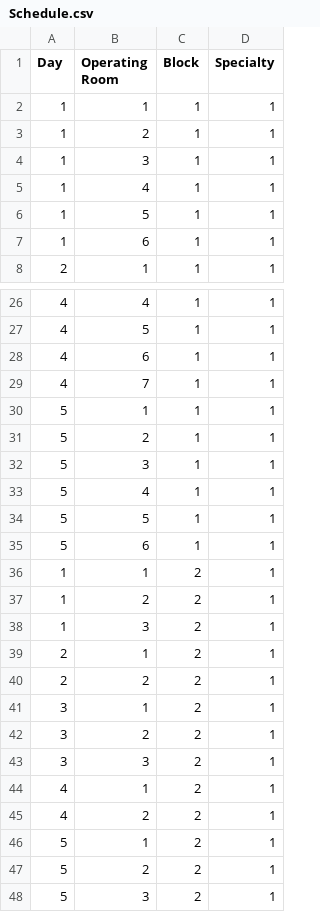
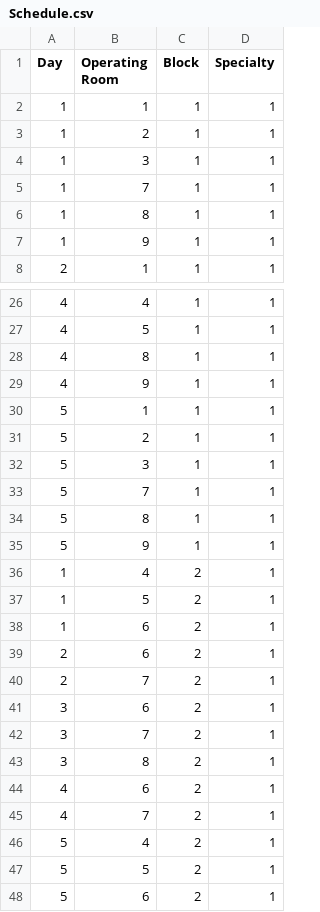
Before and after one commit to meiordac/scheduling-surgeries, a CSV file: Output/Schedule.csv, drawn as a sheet; only a part is shown, gaps mark what is left out; the diff covers the shown part only.

```diff
--- a/Output/Schedule.csv
+++ b/Output/Schedule.csv
@@ -4,5 +4,5 @@ Day,Operating Room,Block,Specialty
 1,3,1,1
-1,4,1,1
-1,5,1,1
-1,6,1,1
+1,7,1,1
+1,8,1,1
+1,9,1,1
 2,1,1,1
@@ -27,4 +27,4 @@ Day,Operating Room,Block,Specialty
 4,5,1,1
-4,6,1,1
-4,7,1,1
+4,8,1,1
+4,9,1,1
 5,1,1,1
@@ -32,17 +32,17 @@ Day,Operating Room,Block,Specialty
 5,3,1,1
-5,4,1,1
-5,5,1,1
-5,6,1,1
-1,1,2,1
-1,2,2,1
-1,3,2,1
-2,1,2,1
-2,2,2,1
-3,1,2,1
-3,2,2,1
-3,3,2,1
-4,1,2,1
-4,2,2,1
-5,1,2,1
-5,2,2,1
-5,3,2,1
+5,7,1,1
+5,8,1,1
+5,9,1,1
+1,4,2,1
+1,5,2,1
+1,6,2,1
+2,6,2,1
+2,7,2,1
+3,6,2,1
+3,7,2,1
+3,8,2,1
+4,6,2,1
+4,7,2,1
+5,4,2,1
+5,5,2,1
+5,6,2,1
```
Also changed, not shown: 5 edited cells elsewhere in this file, Output/Patients.csv, 14 other files.
